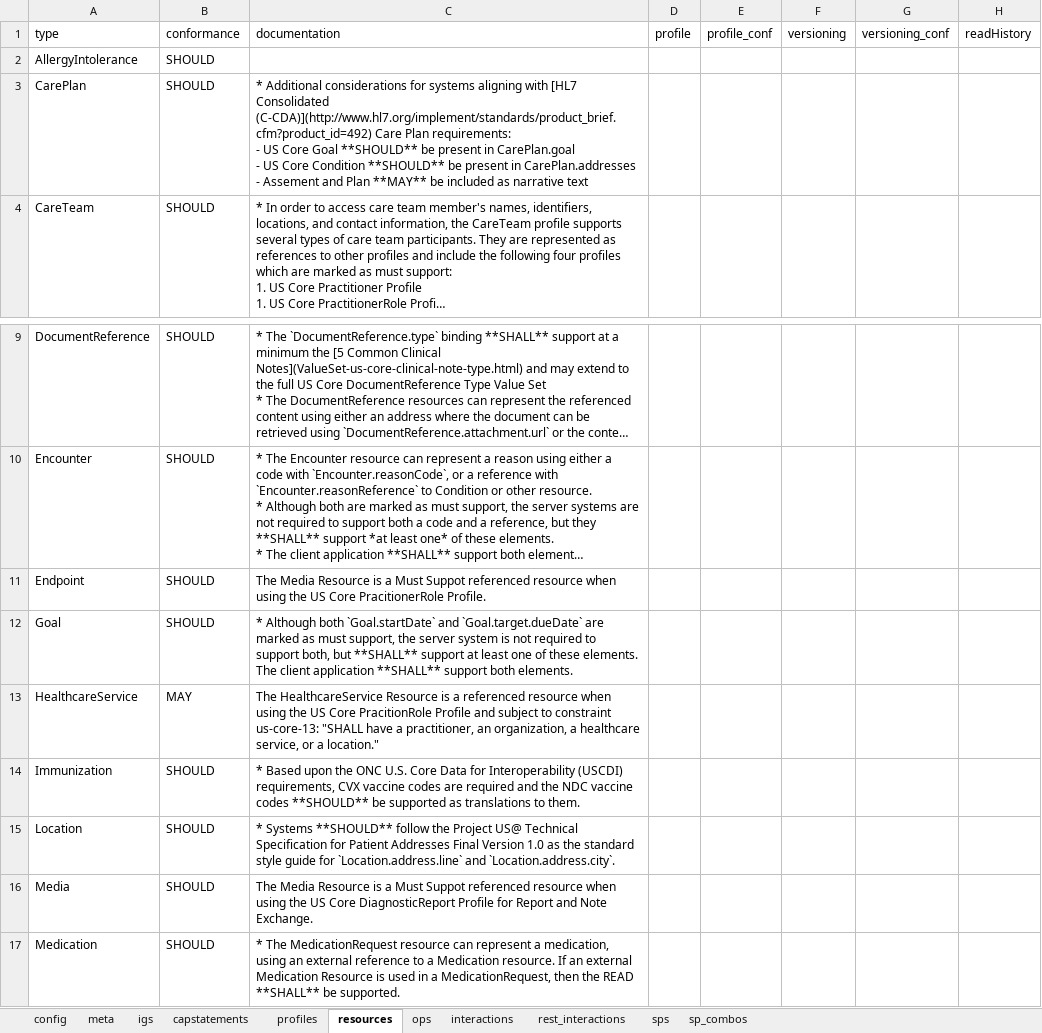
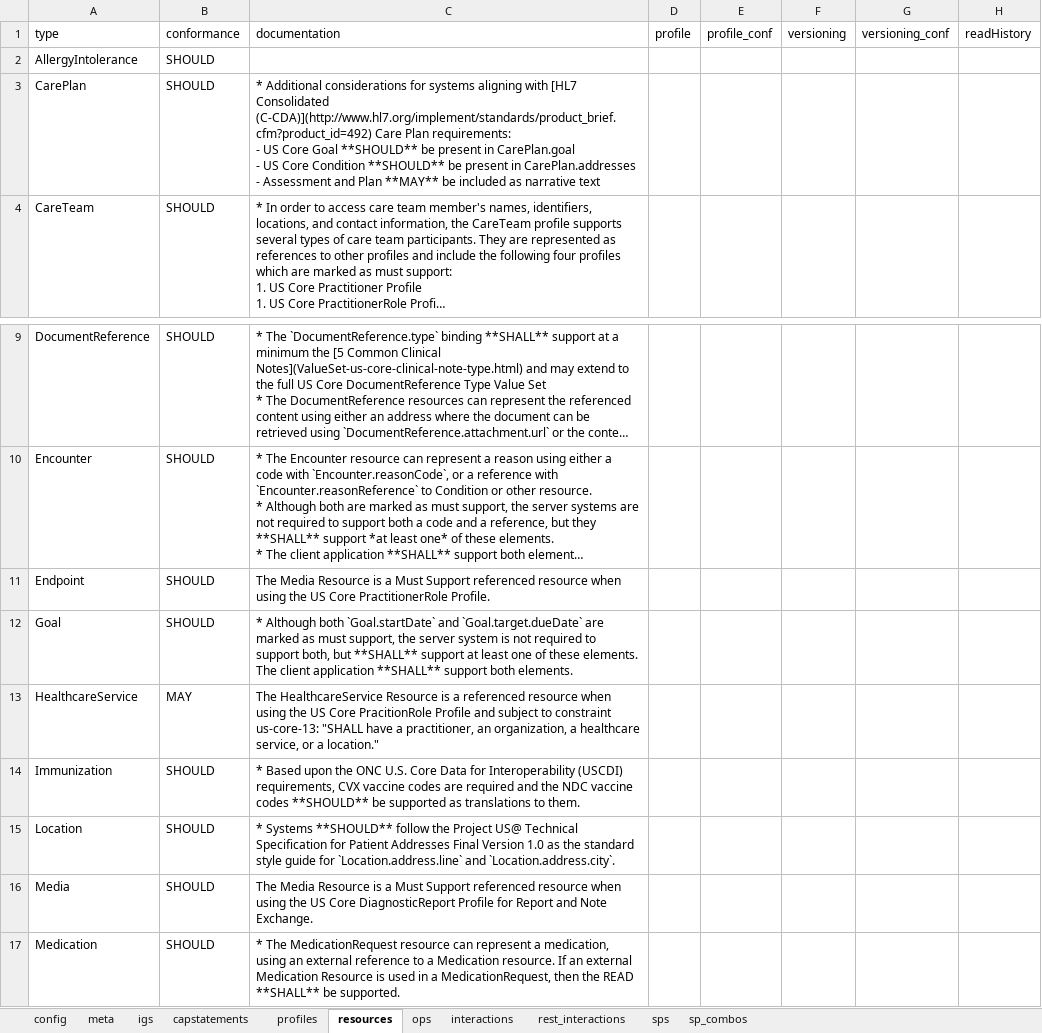
Before and after one commit to HL7/US-Core, an Excel workbook: input/resources_spreadsheets/uscore-client.xlsx, sheet resources, drawn as a sheet; only a part is shown, gaps mark what is left out; long unchanged cells end in …; values as stored, in another font and other column widths than the file's, no borders; conditional formats not drawn; ↵ is a line break in a cell; the diff names each change by its address in the sheet, - before the commit and + after, or states it on an @@ line.

```diff
--- a/input/resources_spreadsheets/uscore-client.xlsx (sheet resources)
+++ b/input/resources_spreadsheets/uscore-client.xlsx (sheet resources)
-C3 (documentation): …CarePlan.addresses ↵ - Assement and Plan…
+C3 (documentation): …CarePlan.addresses ↵ - Assessment and Plan…
-C11 (documentation): …a Must Suppot referenced resource when using the US Core PracitionerRole Profile.
+C11 (documentation): …a Must Support referenced resource when using the US Core PractitionerRole Profile.
-C16 (documentation): …a Must Suppot referenced resource…
+C16 (documentation): …a Must Support referenced resource…
```
Also changed, not shown: sheet meta, input/resources_spreadsheets/uscore-server.xlsx, 13 other files.
